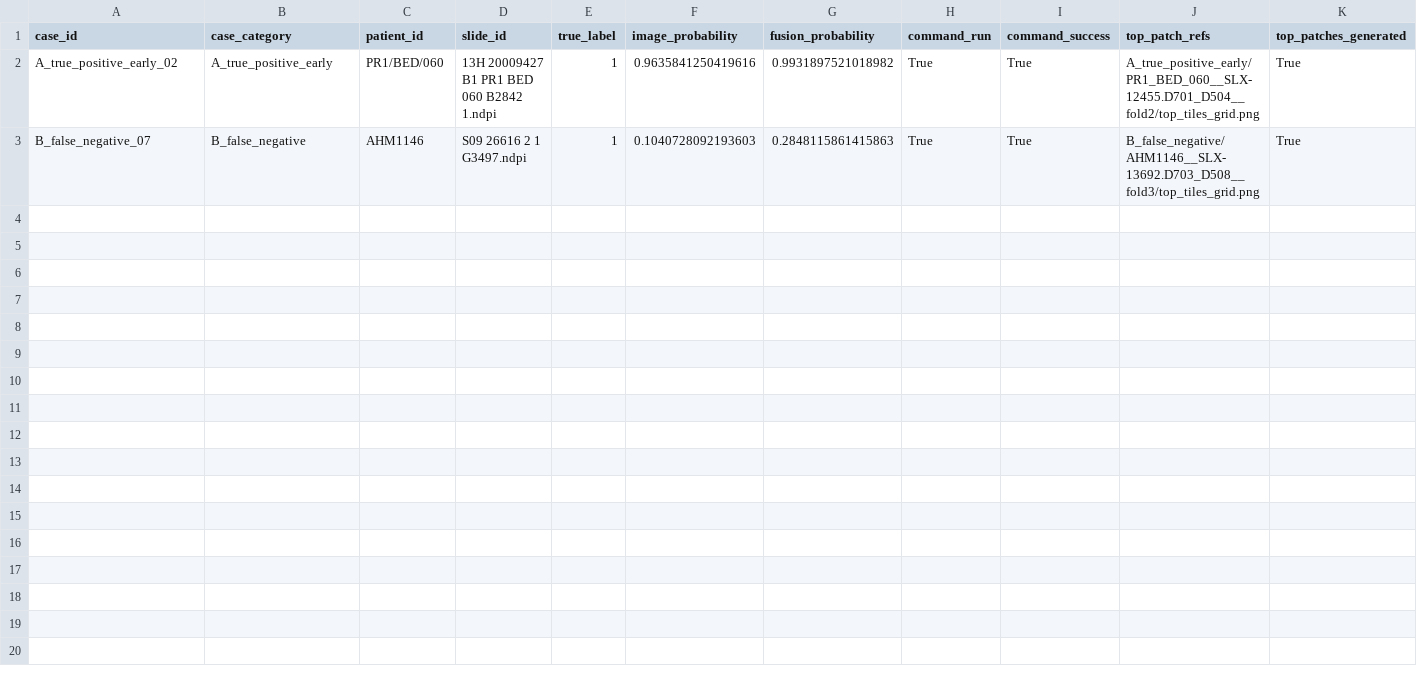
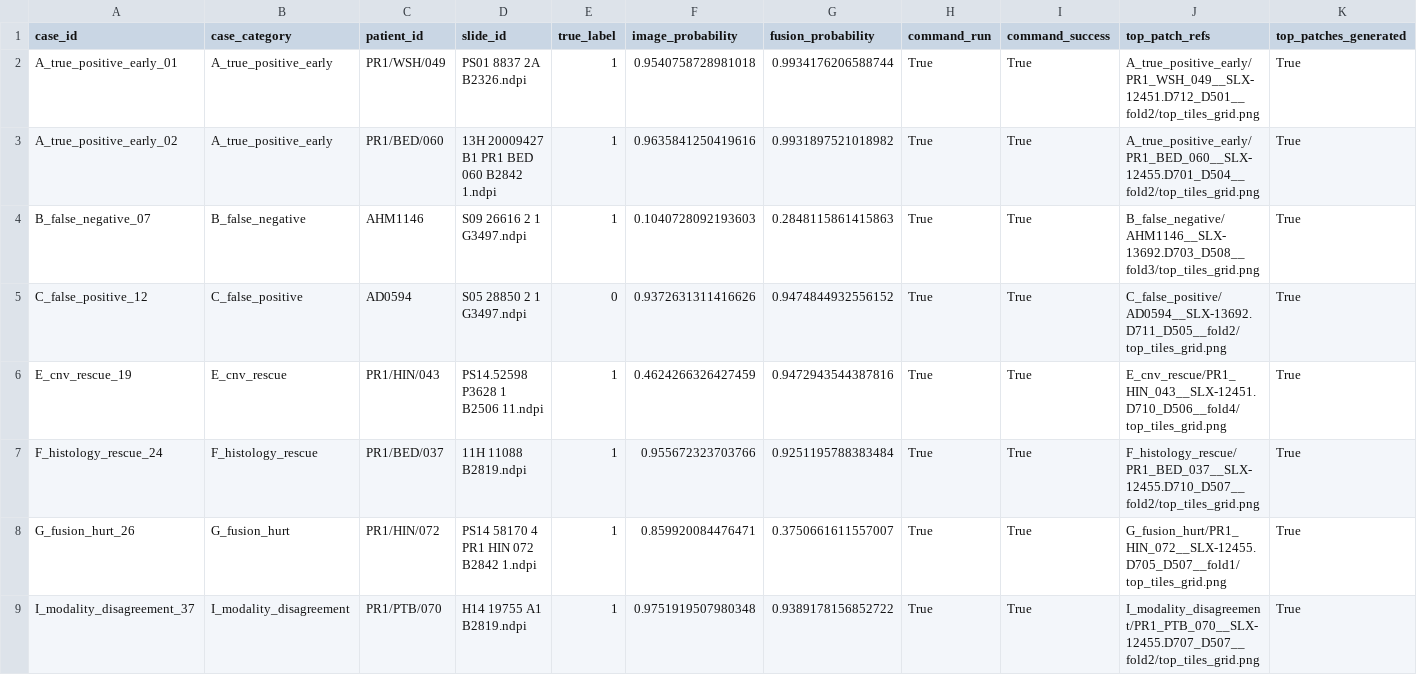
Before and after one commit to rzuberi/multimodal-barretts-progression, a CSV file: reports/thesis_ch1/lgd2_histology_dry_run_summary.csv, drawn as a sheet; only a part is shown; rows hold the shown columns only; the diff names each change by its address in the sheet, - before the commit and + after, or states it on an @@ line.

Commit message:
Run LGD2 histology interpretation all8

```diff
--- a/reports/thesis_ch1/lgd2_histology_dry_run_summary.csv
+++ b/reports/thesis_ch1/lgd2_histology_dry_run_summary.csv
+row 2: A_true_positive_early_01 | A_true_positive_early | PR1/WSH/049 | PS01 8837 2A B2326.ndpi | 1 | 0.9540758728981018 | 0.9934176206588744 | True | True | A_true_positive_early/PR1_WSH_049__SLX-12451.D712_D501__fold2/top_tiles_grid.png | True
+row 5: C_false_positive_12 | C_false_positive | AD0594 | S05 28850 2 1 G3497.ndpi | 0 | 0.9372631311416626 | 0.9474844932556152 | True | True | C_false_positive/AD0594__SLX-13692.D711_D505__fold2/top_tiles_grid.png | True
+row 6: E_cnv_rescue_19 | E_cnv_rescue | PR1/HIN/043 | PS14.52598 P3628 1 B2506 11.ndpi | 1 | 0.4624266326427459 | 0.9472943544387816 | True | True | E_cnv_rescue/PR1_HIN_043__SLX-12451.D710_D506__fold4/top_tiles_grid.png | True
+row 7: F_histology_rescue_24 | F_histology_rescue | PR1/BED/037 | 11H 11088 B2819.ndpi | 1 | 0.955672323703766 | 0.9251195788383484 | True | True | F_histology_rescue/PR1_BED_037__SLX-12455.D710_D507__fold2/top_tiles_grid.png | True
+row 8: G_fusion_hurt_26 | G_fusion_hurt | PR1/HIN/072 | PS14 58170 4 PR1 HIN 072 B2842 1.ndpi | 1 | 0.859920084476471 | 0.3750661611557007 | True | True | G_fusion_hurt/PR1_HIN_072__SLX-12455.D705_D507__fold1/top_tiles_grid.png | True
+row 9: I_modality_disagreement_37 | I_modality_disagreement | PR1/PTB/070 | H14 19755 A1 B2819.ndpi | 1 | 0.9751919507980348 | 0.9389178156852722 | True | True | I_modality_disagreement/PR1_PTB_070__SLX-12455.D707_D507__fold2/top_tiles_grid.png | True
```
Also changed, not shown: 15 other files.
